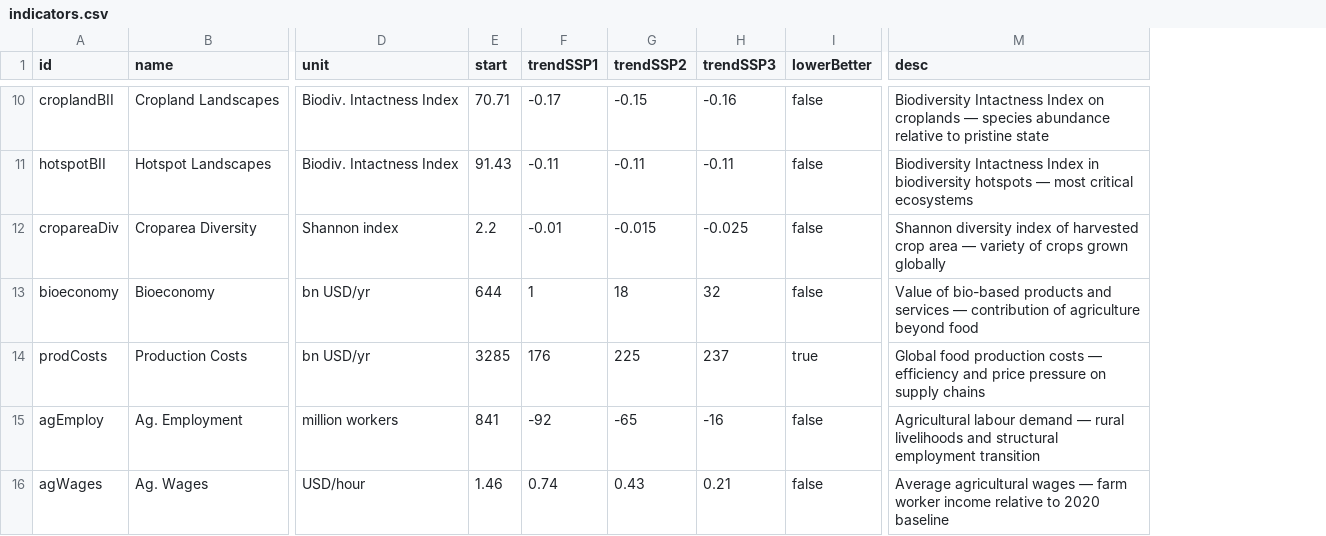
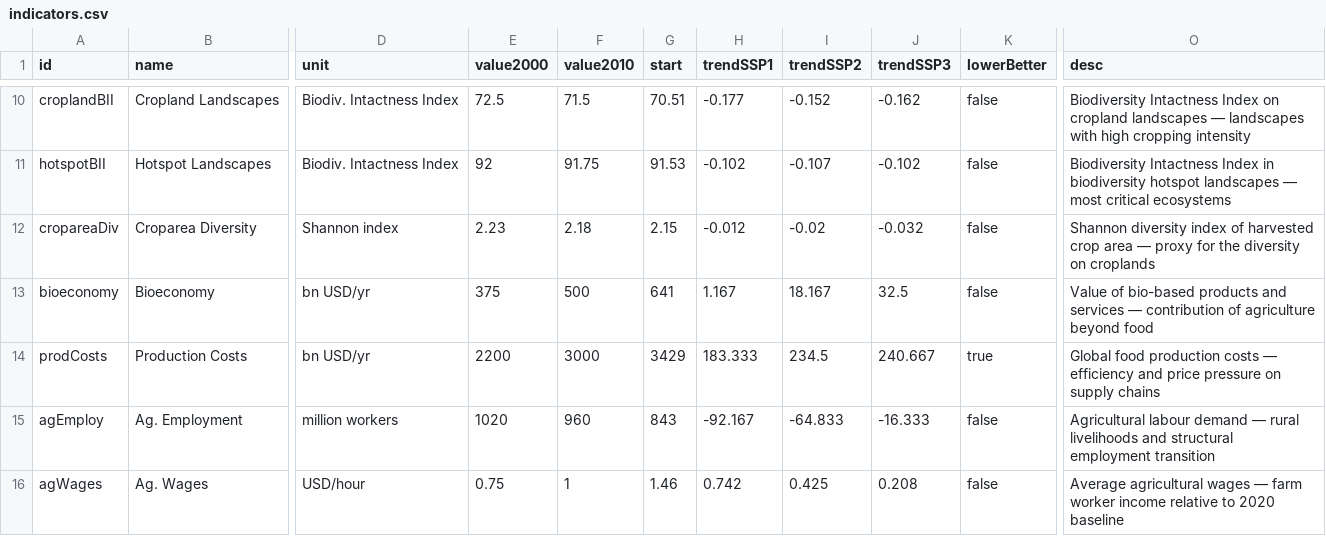
Before and after one commit to bodirsky/FoodSystemTransformationGame, a CSV file: indicators.csv, drawn as a sheet; only a part is shown, gaps mark what is left out; addresses are those after the commit; the diff covers the shown part only; the diff names each change by its address in the sheet, - before the commit and + after, or states it on an @@ line.

```diff
--- a/indicators.csv
+++ b/indicators.csv
+column E (value2000), rows 10-16: 72.5 | 92 | 2.23 | 375 | 2200 | 1020 | 0.75
+column F (value2010), rows 10-16: 71.5 | 91.75 | 2.18 | 500 | 3000 | 960 | 1
-G10 (start): 70.71
+G10 (start): 70.51
-H10 (trendSSP1): -0.17
+H10 (trendSSP1): -0.177
-I10 (trendSSP2): -0.15
+I10 (trendSSP2): -0.152
-J10 (trendSSP3): -0.16
+J10 (trendSSP3): -0.162
-O10 (desc): …Index on croplands — species abundance relative to pristine state
+O10 (desc): …Index on cropland landscapes — landscapes with high cropping intensity
-G11 (start): 91.43
+G11 (start): 91.53
-H11 (trendSSP1): -0.11
+H11 (trendSSP1): -0.102
-I11 (trendSSP2): -0.11
+I11 (trendSSP2): -0.107
-J11 (trendSSP3): -0.11
+J11 (trendSSP3): -0.102
-O11 (desc): …in biodiversity hotspots — most…
+O11 (desc): …in biodiversity hotspot landscapes — most…
-G12 (start): 2.2
+G12 (start): 2.15
-H12 (trendSSP1): -0.01
+H12 (trendSSP1): -0.012
-I12 (trendSSP2): -0.015
+I12 (trendSSP2): -0.02
-J12 (trendSSP3): -0.025
+J12 (trendSSP3): -0.032
-O12 (desc): …area — variety of crops grown globally
+O12 (desc): …area — proxy for the diversity on croplands
-G13 (start): 644
+G13 (start): 641
-H13 (trendSSP1): 1
+H13 (trendSSP1): 1.167
-I13 (trendSSP2): 18
+I13 (trendSSP2): 18.167
-J13 (trendSSP3): 32
+J13 (trendSSP3): 32.5
-G14 (start): 3285
+G14 (start): 3429
-H14 (trendSSP1): 176
+H14 (trendSSP1): 183.333
-I14 (trendSSP2): 225
+I14 (trendSSP2): 234.5
-J14 (trendSSP3): 237
+J14 (trendSSP3): 240.667
-G15 (start): 841
+G15 (start): 843
-H15 (trendSSP1): -92
+H15 (trendSSP1): -92.167
-I15 (trendSSP2): -65
+I15 (trendSSP2): -64.833
-J15 (trendSSP3): -16
+J15 (trendSSP3): -16.333
-H16 (trendSSP1): 0.74
+H16 (trendSSP1): 0.742
-I16 (trendSSP2): 0.43
+I16 (trendSSP2): 0.425
-J16 (trendSSP3): 0.21
+J16 (trendSSP3): 0.208
```
Also changed, not shown: 33 edited cells elsewhere in this file, 1 other file.
